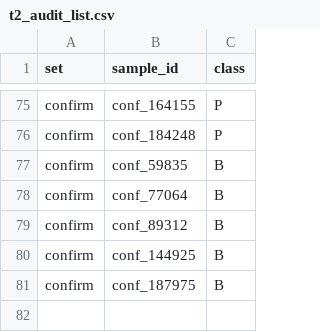
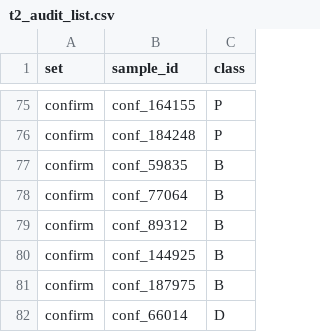
Before and after one commit to junbolian/AdmitOR, a CSV file: artifacts/v2/tables/t2_audit_list.csv, drawn as a sheet; only a part is shown, gaps mark what is left out.

```diff
--- a/artifacts/v2/tables/t2_audit_list.csv
+++ b/artifacts/v2/tables/t2_audit_list.csv
@@ -81 +81,2 @@ confirm,conf_144925,B
 confirm,conf_187975,B
+confirm,conf_66014,D
```
Also changed, not shown: artifacts/v2/humanbench/tables/h6_per_problem.csv, artifacts/v2/optimind/tables/o2_check.csv, 56 other files.
